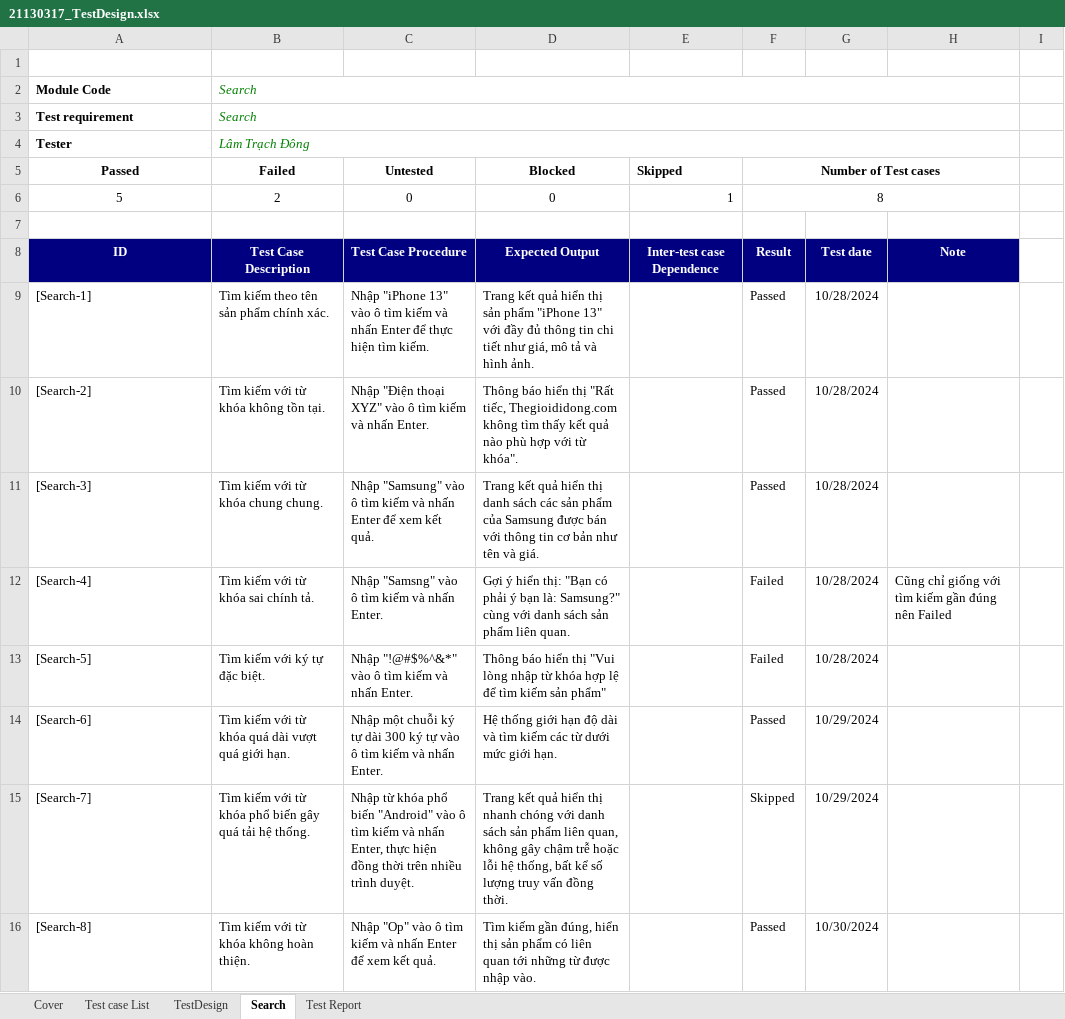
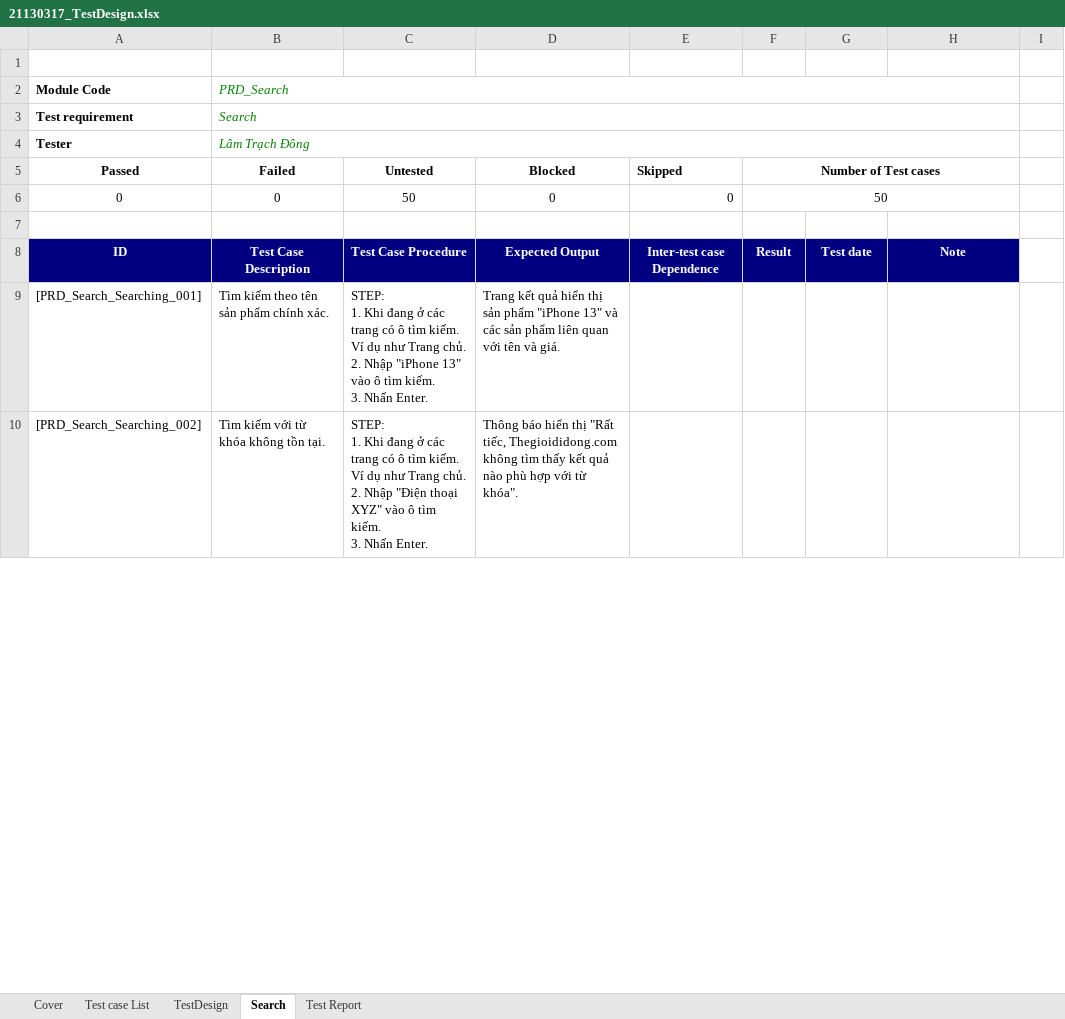
Before and after one commit to tuan0919/tester-2024, an Excel workbook: 21130317_TestDesign.xlsx, sheet Search, drawn as a sheet; only a part is shown; values as stored, in another font and other column widths than the file's, no borders; table styles not drawn; removed rows and columns are numbered as before the commit, all else as after; ↵ is a line break in a cell; the diff covers the shown part only; the diff names each change by its address in the sheet, - before the commit and + after, or states it on an @@ line.

```diff
--- a/21130317_TestDesign.xlsx (sheet Search)
+++ b/21130317_TestDesign.xlsx (sheet Search)
-B2 (Failed): Search
+B2 (Failed): PRD_Search
-row 6: 5 | 2 | 0 | 0 | 1 | 8
+row 6: 0 | 0 | 50 | 0 | 0 | 50
-row 9: [Search-1] | Tìm kiếm theo tên sản phẩm chính xác. | Nhập "iPhone 13" vào ô tìm kiếm và nhấn Enter để thực hiện tìm kiếm. | Trang kết quả hiển thị sản phẩm "iPhone 13" với đầy đủ thông tin chi tiết như giá, mô tả và hình ảnh. |  | Passed | 10/28/2024
-row 10: [Search-2] | Tìm kiếm với từ khóa không tồn tại. | Nhập "Điện thoại XYZ" vào ô tìm kiếm và nhấn Enter. | Thông báo hiển thị "Rất tiếc, Thegioididong.com không tìm thấy kết quả nào phù hợp với từ khóa". |  | Passed | 10/28/2024
-row 11: [Search-3] | Tìm kiếm với từ khóa chung chung. | Nhập "Samsung" vào ô tìm kiếm và nhấn Enter để xem kết quả. | Trang kết quả hiển thị danh sách các sản phẩm của Samsung được bán với thông tin cơ bản như tên và giá. |  | Passed | 10/28/2024
-row 12: [Search-4] | Tìm kiếm với từ khóa sai chính tả. | Nhập "Samsng" vào ô tìm kiếm và nhấn Enter. | Gợi ý hiển thị: "Bạn có phải ý bạn là: Samsung?" cùng với danh sách sản phẩm liên quan. |  | Failed | 10/28/2024 | Cũng chỉ giống với tìm kiếm gần đúng nên Failed
-row 13: [Search-5] | Tìm kiếm với ký tự đặc biệt. | Nhập "!@#$%^&*" vào ô tìm kiếm và nhấn Enter. | Thông báo hiển thị "Vui lòng nhập từ khóa hợp lệ để tìm kiếm sản phẩm" |  | Failed | 10/28/2024
-row 14: [Search-6] | Tìm kiếm với từ khóa quá dài vượt quá giới hạn. | Nhập một chuỗi ký tự dài 300 ký tự vào ô tìm kiếm và nhấn Enter. | Hệ thống giới hạn độ dài và tìm kiếm các từ dưới mức giới hạn. |  | Passed | 10/29/2024
-row 15: [Search-7] | Tìm kiếm với từ khóa phổ biến gây quá tải hệ thống. | Nhập từ khóa phổ biến "Android" vào ô tìm kiếm và nhấn Enter, thực hiện đồng thời trên nhiều trình duyệt. | Trang kết quả hiển thị nhanh chóng với danh sách sản phẩm liên quan, không gây chậm trễ hoặc lỗi hệ thống, bất kể số lượng truy vấn đồng thời. |  | Skipped | 10/29/2024
-row 16: [Search-8] | Tìm kiếm với từ khóa không hoàn thiện. | Nhập "Op" vào ô tìm kiếm và nhấn Enter để xem kết quả. | Tìm kiếm gần đúng, hiển thị sản phẩm có liên quan tới những từ được nhập vào. |  | Passed | 10/30/2024
+row 9: [PRD_Search_Searching_001] | Tìm kiếm theo tên sản phẩm chính xác. | STEP: ↵ 1. Khi đang ở các trang có ô tìm kiếm. Ví dụ như Trang chủ. ↵ 2. Nhập "iPhone 13" vào ô tìm kiếm. ↵ 3. Nhấn Enter. | Trang kết quả hiển thị sản phẩm "iPhone 13" và các sản phẩm liên quan với tên và giá.
+row 10: [PRD_Search_Searching_002] | Tìm kiếm với từ khóa không tồn tại. | STEP: ↵ 1. Khi đang ở các trang có ô tìm kiếm. Ví dụ như Trang chủ. ↵ 2. Nhập "Điện thoại XYZ" vào ô tìm kiếm. ↵ 3. Nhấn Enter. | Thông báo hiển thị "Rất tiếc, Thegioididong.com không tìm thấy kết quả nào phù hợp với từ khóa".
```
Also changed, not shown: 48 added rows elsewhere in this sheet, sheet TestDesign, sheet Test Report, sheet Cover.
